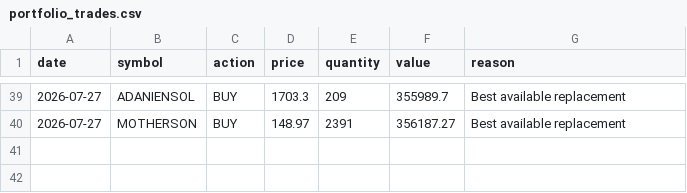
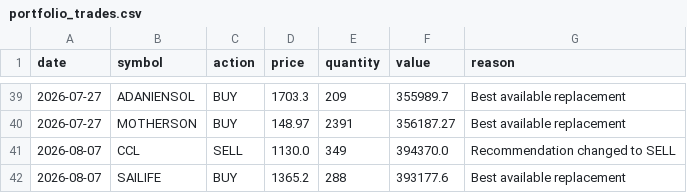
Before and after one commit to Vidyasagar29/equity-portfolio, a CSV file: data/portfolio_trades.csv, drawn as a sheet; only a part is shown, gaps mark what is left out; the diff names each change by its address in the sheet, - before the commit and + after, or states it on an @@ line.

```diff
--- a/data/portfolio_trades.csv
+++ b/data/portfolio_trades.csv
+row 41: 2026-08-07 | CCL | SELL | 1130.0 | 349 | 394370.0 | Recommendation changed to SELL
+row 42: 2026-08-07 | SAILIFE | BUY | 1365.2 | 288 | 393177.6 | Best available replacement
```
Also changed, not shown: data/latest_rankings.csv, data/portfolio_nav.csv, 9 other files.
